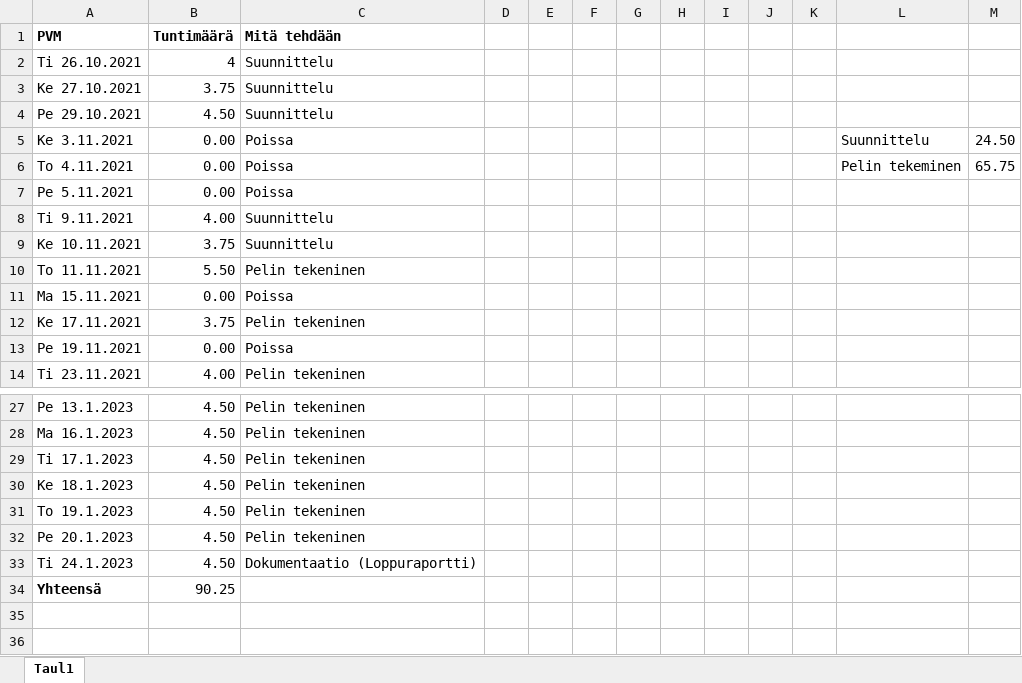
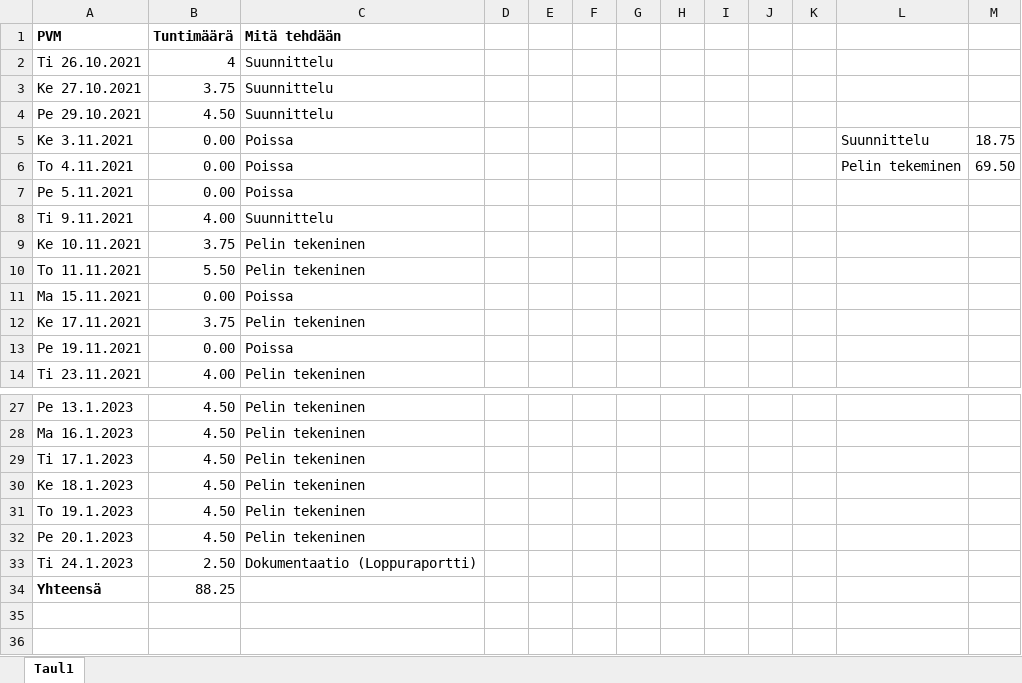
Before and after one commit to BigLad23/FPSPeli, an Excel workbook: Dokumentaatio/Tuntiseuranta.xlsx, sheet Taul1, drawn as a sheet; only a part is shown, gaps mark what is left out; values as stored, in another font and other column widths than the file's, no borders; charts and pictures not drawn; the diff names each change by its address in the sheet, - before the commit and + after, or states it on an @@ line.

```diff
--- a/Dokumentaatio/Tuntiseuranta.xlsx (sheet Taul1)
+++ b/Dokumentaatio/Tuntiseuranta.xlsx (sheet Taul1)
-M5: 24.50
+M5: 18.75
-M6: 65.75
+M6: 69.50
-C9 (Mitä tehdään): Suunnittelu
+C9 (Mitä tehdään): Pelin tekeninen
-B33 (Tuntimäärä): 4.50
+B33 (Tuntimäärä): 2.50
-B34 (Tuntimäärä): 90.25
+B34 (Tuntimäärä): 88.25
```
Also changed, not shown: charts or pictures, 3 other files.
